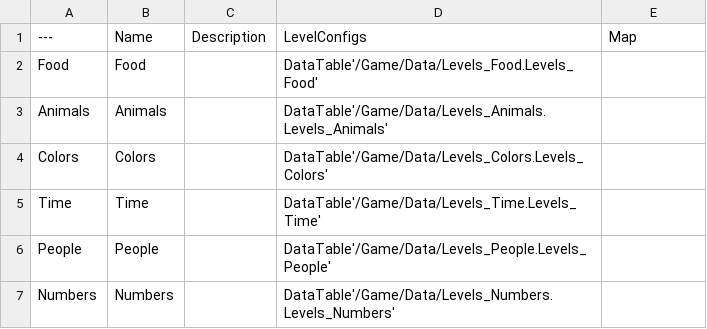
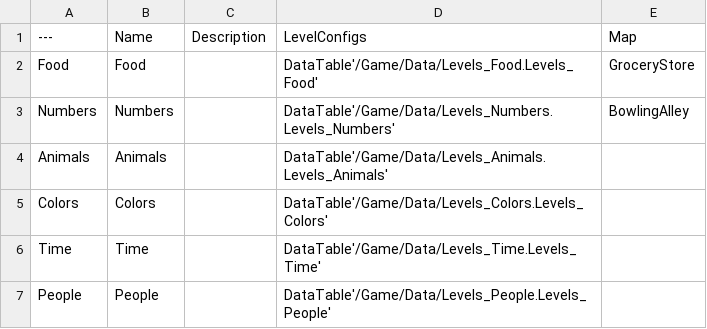
Before and after one commit to domstoppable/VTLearn, a CSV file: Source media/Data/0_LevelGroups.csv, drawn as a sheet.

Commit message:
Adds source art for bowling map

```diff
--- a/Source media/Data/0_LevelGroups.csv
+++ b/Source media/Data/0_LevelGroups.csv
@@ -1,3 +1,4 @@
 ---,Name,Description,LevelConfigs,Map
-Food,Food,,DataTable'/Game/Data/Levels_Food.Levels_Food',
+Food,Food,,DataTable'/Game/Data/Levels_Food.Levels_Food',GroceryStore
+Numbers,Numbers,,DataTable'/Game/Data/Levels_Numbers.Levels_Numbers',BowlingAlley
 Animals,Animals,,DataTable'/Game/Data/Levels_Animals.Levels_Animals',
@@ -6,2 +7 @@ Time,Time,,DataTable'/Game/Data/Levels_Time.Levels_Time',
 People,People,,DataTable'/Game/Data/Levels_People.Levels_People',
-Numbers,Numbers,,DataTable'/Game/Data/Levels_Numbers.Levels_Numbers',
```
Also changed, not shown: 14 other files.
